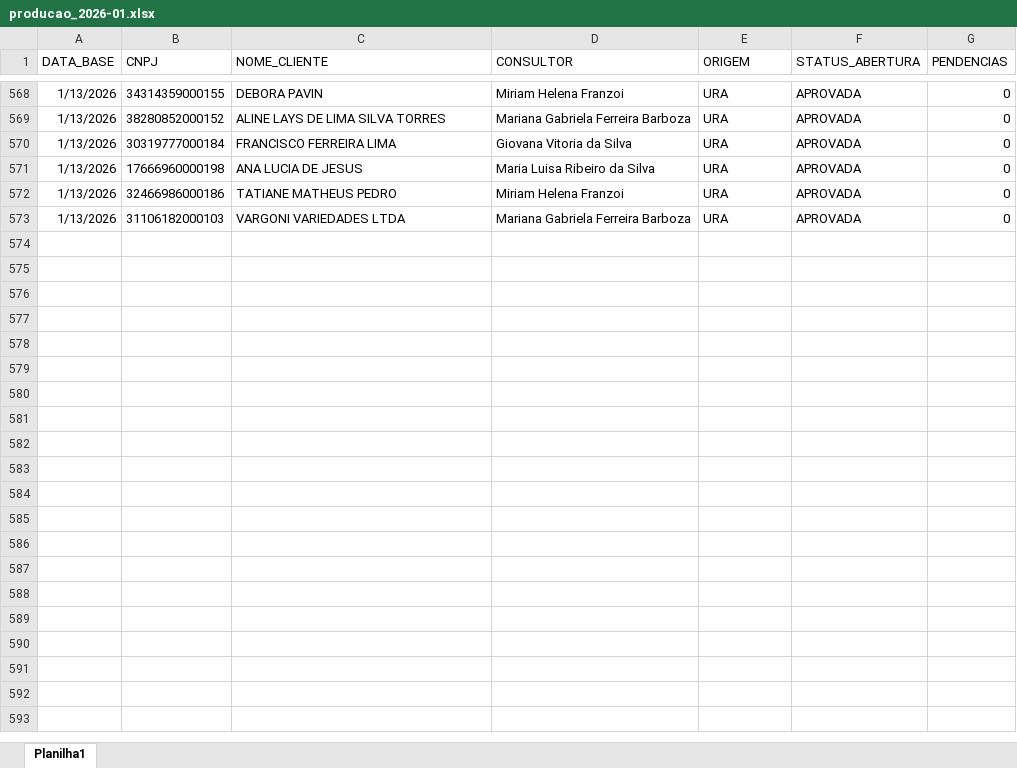
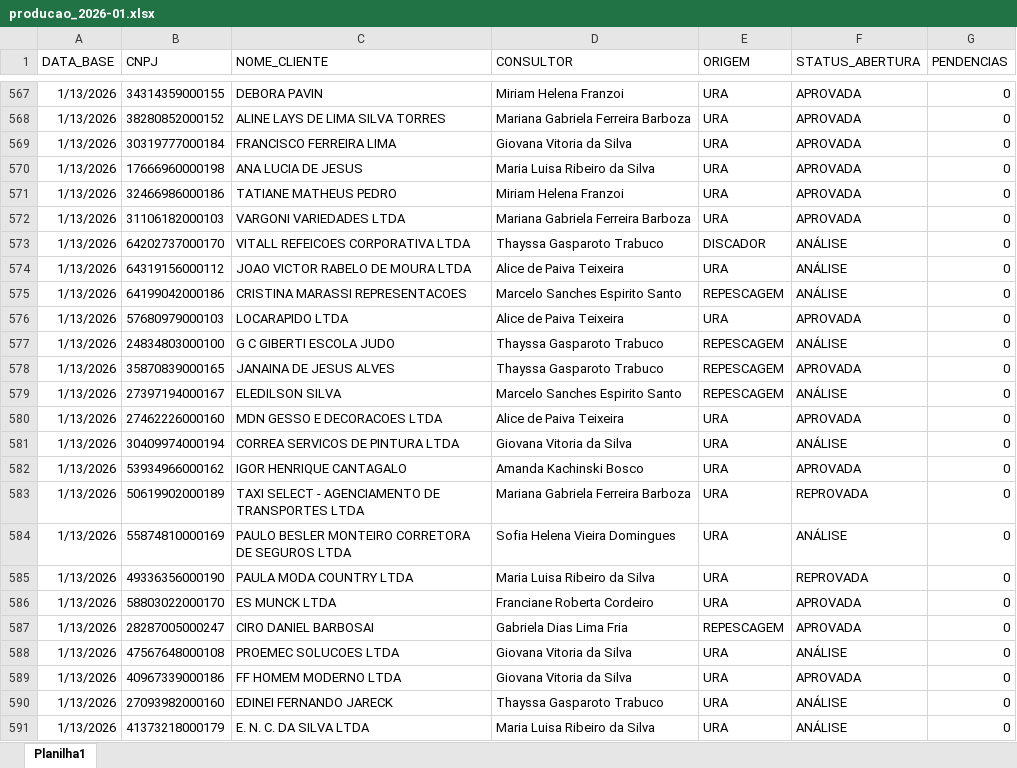
Before and after one commit to Augusto05/atlas, an Excel workbook: first-atlas/producao_2026-01.xlsx, sheet Planilha1, drawn as a sheet; only a part is shown, gaps mark what is left out; values as stored, in another font and other column widths than the file's, no borders; the diff covers the shown part only; the diff names each change by its address in the sheet, - before the commit and + after, or states it on an @@ line.

Commit message:
updated producao

```diff
--- a/first-atlas/producao_2026-01.xlsx (sheet Planilha1)
+++ b/first-atlas/producao_2026-01.xlsx (sheet Planilha1)
+row 573: 1/13/2026 | 64202737000170 | VITALL REFEICOES CORPORATIVA LTDA | Thayssa Gasparoto Trabuco | DISCADOR | ANÁLISE | 0
+row 574: 1/13/2026 | 64319156000112 | JOAO VICTOR RABELO DE MOURA LTDA | Alice de Paiva Teixeira | URA | ANÁLISE | 0
+row 575: 1/13/2026 | 64199042000186 | CRISTINA MARASSI REPRESENTACOES | Marcelo Sanches Espirito Santo | REPESCAGEM | ANÁLISE | 0
+row 576: 1/13/2026 | 57680979000103 | LOCARAPIDO LTDA | Alice de Paiva Teixeira | URA | APROVADA | 0
+row 577: 1/13/2026 | 24834803000100 | G C GIBERTI ESCOLA JUDO | Thayssa Gasparoto Trabuco | REPESCAGEM | ANÁLISE | 0
+row 578: 1/13/2026 | 35870839000165 | JANAINA DE JESUS ALVES | Thayssa Gasparoto Trabuco | REPESCAGEM | APROVADA | 0
+row 579: 1/13/2026 | 27397194000167 | ELEDILSON SILVA | Marcelo Sanches Espirito Santo | REPESCAGEM | ANÁLISE | 0
+row 580: 1/13/2026 | 27462226000160 | MDN GESSO E DECORACOES LTDA | Alice de Paiva Teixeira | URA | APROVADA | 0
+row 581: 1/13/2026 | 30409974000194 | CORREA SERVICOS DE PINTURA LTDA | Giovana Vitoria da Silva | URA | ANÁLISE | 0
+row 582: 1/13/2026 | 53934966000162 | IGOR HENRIQUE CANTAGALO | Amanda Kachinski Bosco | URA | APROVADA | 0
+row 583: 1/13/2026 | 50619902000189 | TAXI SELECT - AGENCIAMENTO DE TRANSPORTES LTDA | Mariana Gabriela Ferreira Barboza | URA | REPROVADA | 0
+row 584: 1/13/2026 | 55874810000169 | PAULO BESLER MONTEIRO CORRETORA DE SEGUROS LTDA | Sofia Helena Vieira Domingues | URA | ANÁLISE | 0
+row 585: 1/13/2026 | 49336356000190 | PAULA MODA COUNTRY LTDA | Maria Luisa Ribeiro da Silva | URA | REPROVADA | 0
+row 586: 1/13/2026 | 58803022000170 | ES MUNCK LTDA | Franciane Roberta Cordeiro | URA | APROVADA | 0
+row 587: 1/13/2026 | 28287005000247 | CIRO DANIEL BARBOSAI | Gabriela Dias Lima Fria | REPESCAGEM | APROVADA | 0
+row 588: 1/13/2026 | 47567648000108 | PROEMEC SOLUCOES LTDA | Giovana Vitoria da Silva | URA | ANÁLISE | 0
+row 589: 1/13/2026 | 40967339000186 | FF HOMEM MODERNO LTDA | Giovana Vitoria da Silva | URA | APROVADA | 0
+row 590: 1/13/2026 | 27093982000160 | EDINEI FERNANDO JARECK | Thayssa Gasparoto Trabuco | URA | ANÁLISE | 0
+row 591: 1/13/2026 | 41373218000179 | E. N. C. DA SILVA LTDA | Maria Luisa Ribeiro da Silva | URA | ANÁLISE | 0
```
Also changed, not shown: 74 added rows, 1 removed row and 27 edited cells elsewhere in this sheet, 1 other file.
